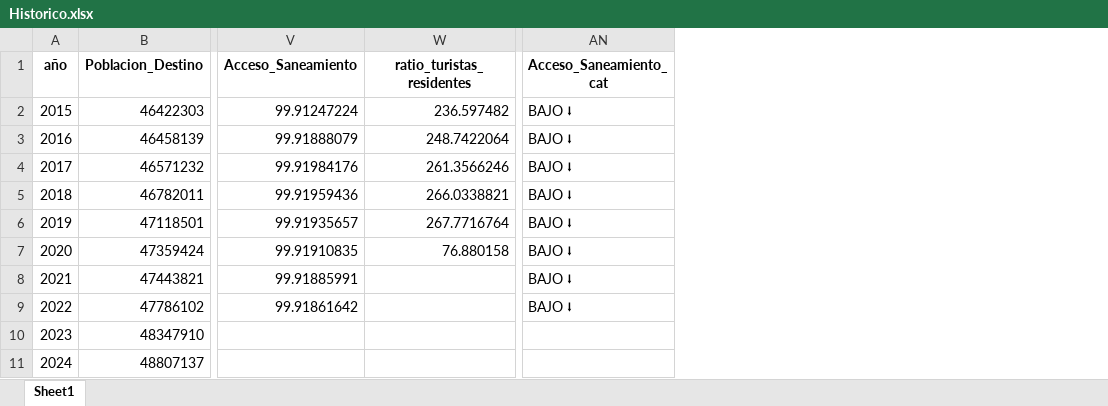
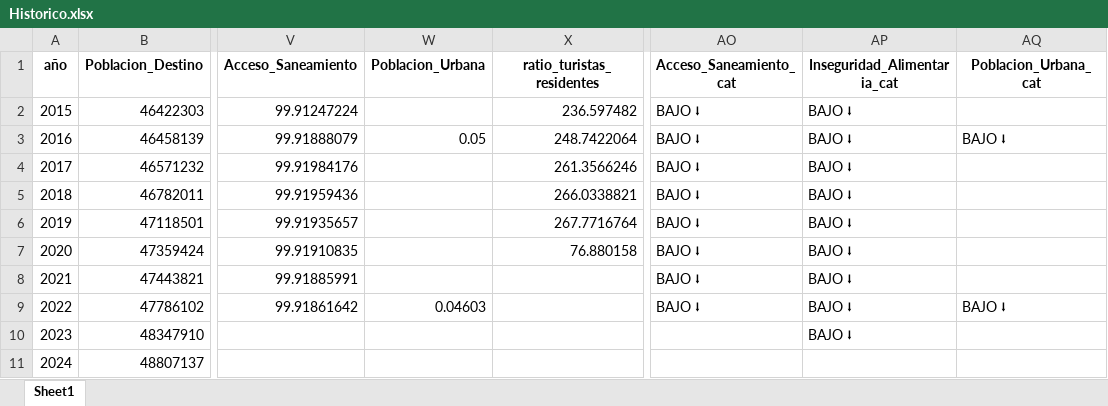
Before and after one commit to brunocastellanos-design/SGA, an Excel workbook: Historico.xlsx, sheet Sheet1, drawn as a sheet; only a part is shown, gaps mark what is left out; values as stored, in another font and other column widths than the file's, no borders; the diff names each change by its address in the sheet, - before the commit and + after, or states it on an @@ line.

```diff
--- a/Historico.xlsx (sheet Sheet1)
+++ b/Historico.xlsx (sheet Sheet1)
+column W (Poblacion_Urbana), rows 3-9: 0.05 |  |  |  |  |  | 0.04603
+column AP (Inseguridad_Alimentaria_cat), rows 2-10: all BAJO ⭣
+column AQ (Poblacion_Urbana_cat), rows 3-9: BAJO ⭣ |  |  |  |  |  | BAJO ⭣
```
